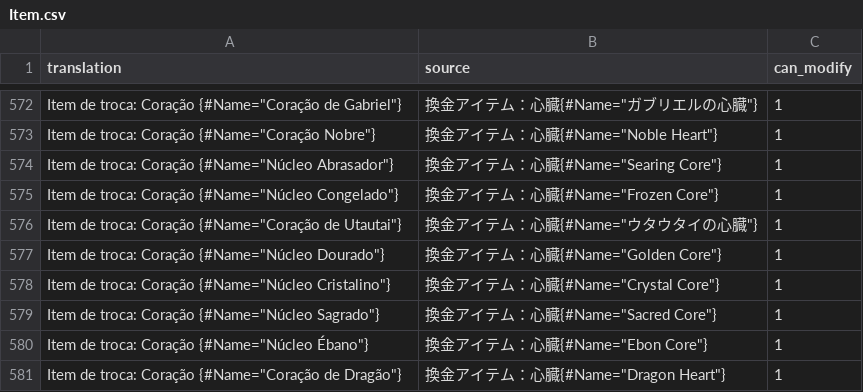
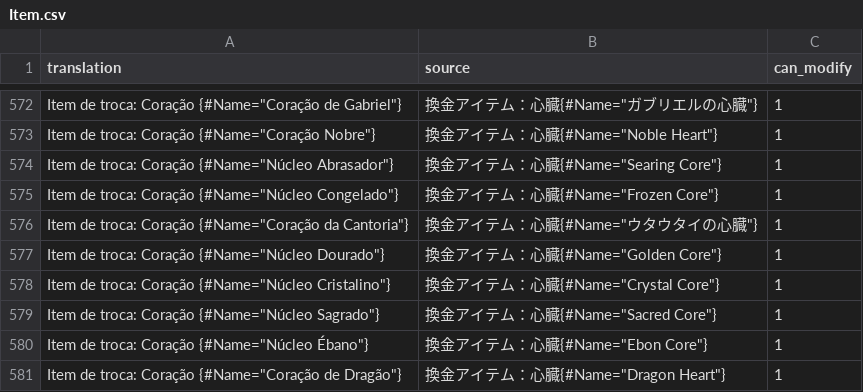
Before and after one commit to Arekushi/drakengard-3-pt-br-translation, a CSV file: texts/translation/Item.csv, drawn as a sheet; only a part is shown, gaps mark what is left out.

```diff
--- a/texts/translation/Item.csv
+++ b/texts/translation/Item.csv
@@ -575,3 +575,3 @@
 "Item de troca: Coração {#Name=""Núcleo Congelado""}","換金アイテム：心臓{#Name=""Frozen Core""}","1"
-"Item de troca: Coração {#Name=""Coração de Utautai""}","換金アイテム：心臓{#Name=""ウタウタイの心臓""}","1"
+"Item de troca: Coração {#Name=""Coração da Cantoria""}","換金アイテム：心臓{#Name=""ウタウタイの心臓""}","1"
 "Item de troca: Coração {#Name=""Núcleo Dourado""}","換金アイテム：心臓{#Name=""Golden Core""}","1"
```
Also changed, not shown: texts/translation/Item_Name.csv, texts/translation/Tutorial.csv, 1 other file.
